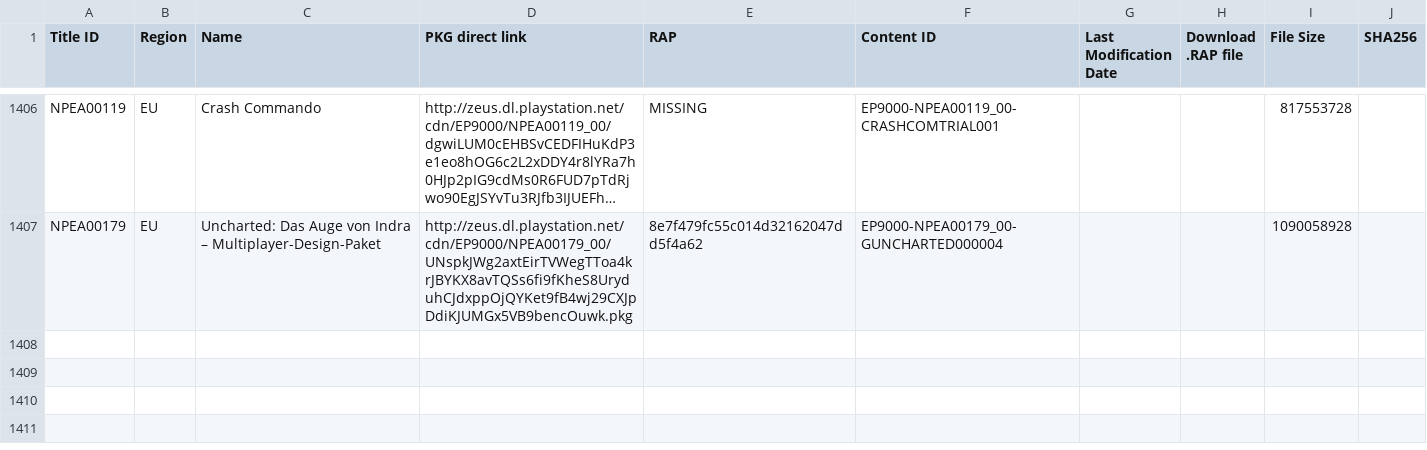
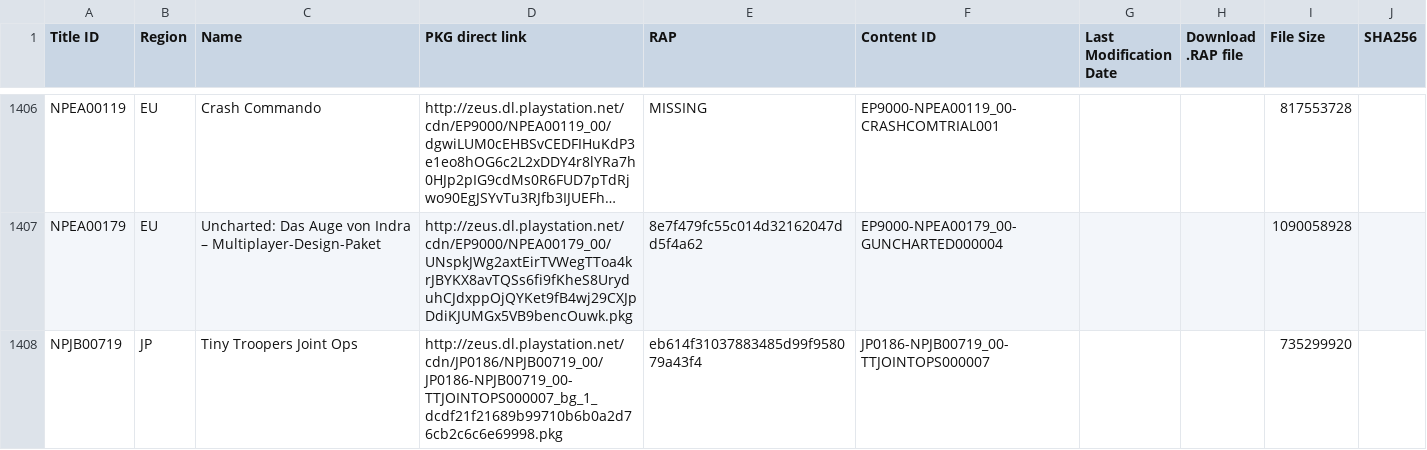
Before and after one commit to 1jtp8sobiu/1jtp8sobiu.github.io, a TSV file: tsv/PENDING-PS3_GAMES.tsv, drawn as a sheet; only a part is shown, gaps mark what is left out; long unchanged cells end in …; the diff names each change by its address in the sheet, - before the commit and + after, or states it on an @@ line.

Commit message:
PENDING-PS3_GAMES 20260706_035003

```diff
--- a/tsv/PENDING-PS3_GAMES.tsv
+++ b/tsv/PENDING-PS3_GAMES.tsv
+row 1408: NPJB00719 | JP | Tiny Troopers Joint Ops | http://zeus.dl.playstation.net/cdn/JP0186/NPJB00719_00/JP0186-NPJB00719_00-TTJOINTOPS000007_bg_1_dcdf21f21689b99710b6b0a2d76cb2c6c6e69998.pkg | eb614f31037883485d99f958079a43f4 | JP0186-NPJB00719_00-TTJOINTOPS000007 |  |  | 735299920
```
